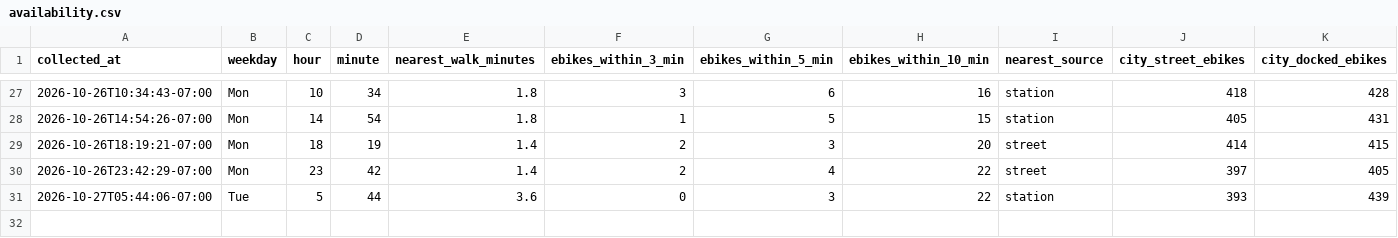
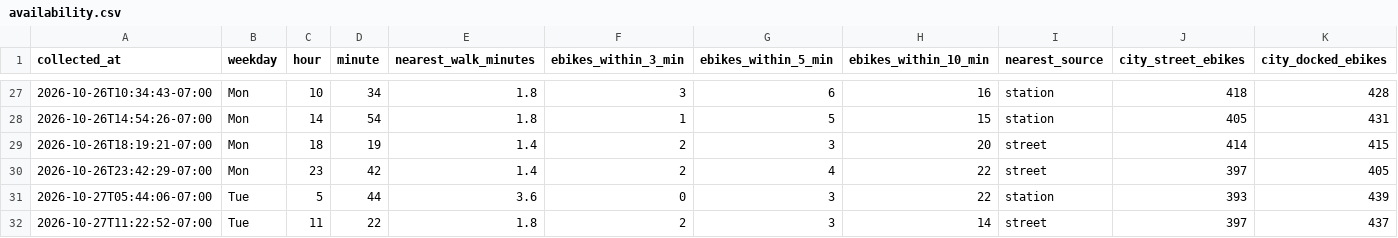
Before and after one commit to aaron-underhill/biketown-alert, a CSV file: availability.csv, drawn as a sheet; only a part is shown, gaps mark what is left out; the diff names each change by its address in the sheet, - before the commit and + after, or states it on an @@ line.

```diff
--- a/availability.csv
+++ b/availability.csv
+row 32: 2026-10-27T11:22:52-07:00 | Tue | 11 | 22 | 1.8 | 2 | 3 | 14 | street | 397 | 437
```
